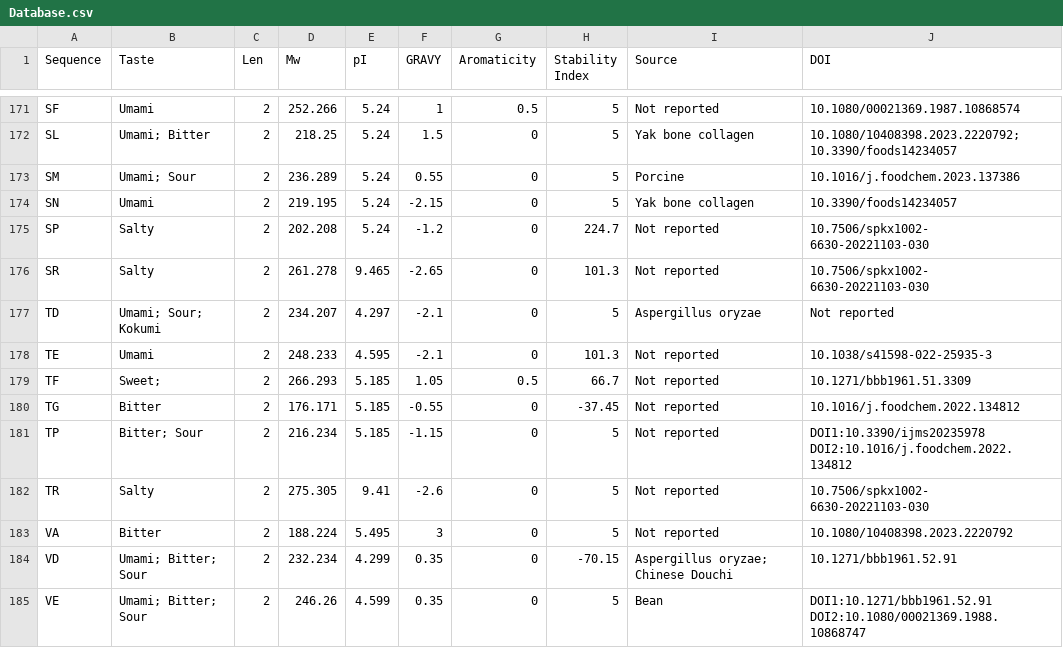
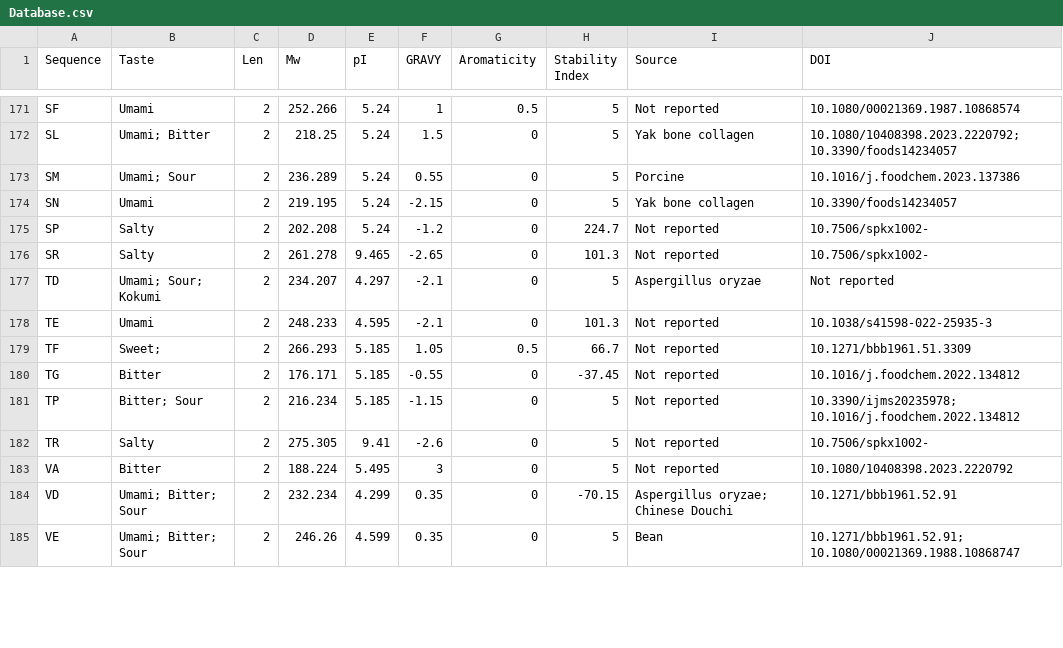
Before and after one commit to yylyyl123456/pep2taste, a CSV file: data/Database.csv, drawn as a sheet; only a part is shown, gaps mark what is left out; the diff covers the shown part only.

```diff
--- a/data/Database.csv
+++ b/data/Database.csv
@@ -174,4 +174,4 @@ SM,Umami; Sour,2,236.289,5.24,0.55,0,5,Porcine,10.1016/j.foodchem.2023.137386
 SN,Umami,2,219.195,5.24,-2.15,0,5,Yak bone collagen,10.3390/foods14234057
-SP,Salty,2,202.208,5.24,-1.2,0,224.7,Not reported,10.7506/spkx1002- 6630-20221103-030
-SR,Salty,2,261.278,9.465,-2.65,0,101.3,Not reported,10.7506/spkx1002- 6630-20221103-030
+SP,Salty,2,202.208,5.24,-1.2,0,224.7,Not reported,10.7506/spkx1002-
+SR,Salty,2,261.278,9.465,-2.65,0,101.3,Not reported,10.7506/spkx1002-
 TD,Umami; Sour; Kokumi,2,234.207,4.297,-2.1,0,5,Aspergillus oryzae,Not reported
@@ -180,6 +180,6 @@ TF,Sweet;,2,266.293,5.185,1.05,0.5,66.7,Not reported,10.1271/bbb1961.51.3309
 TG,Bitter,2,176.171,5.185,-0.55,0,-37.45,Not reported,10.1016/j.foodchem.2022.134812
-TP,Bitter; Sour,2,216.234,5.185,-1.15,0,5,Not reported,DOI1:10.3390/ijms20235978 DOI2:10.1016/j.foodchem.2022.134812
-TR,Salty,2,275.305,9.41,-2.6,0,5,Not reported,10.7506/spkx1002- 6630-20221103-030
+TP,Bitter; Sour,2,216.234,5.185,-1.15,0,5,Not reported,10.3390/ijms20235978; 10.1016/j.foodchem.2022.134812
+TR,Salty,2,275.305,9.41,-2.6,0,5,Not reported,10.7506/spkx1002-
 VA,Bitter,2,188.224,5.495,3,0,5,Not reported,10.1080/10408398.2023.2220792
 VD,Umami; Bitter; Sour,2,232.234,4.299,0.35,0,-70.15,Aspergillus oryzae; Chinese Douchi,10.1271/bbb1961.52.91
-VE,Umami; Bitter; Sour,2,246.26,4.599,0.35,0,5,Bean,DOI1:10.1271/bbb1961.52.91 DOI2:10.1080/00021369.1988.10868747
+VE,Umami; Bitter; Sour,2,246.26,4.599,0.35,0,5,Bean,10.1271/bbb1961.52.91; 10.1080/00021369.1988.10868747
```
Also changed, not shown: 74 edited cells elsewhere in this file, 10 other files.
